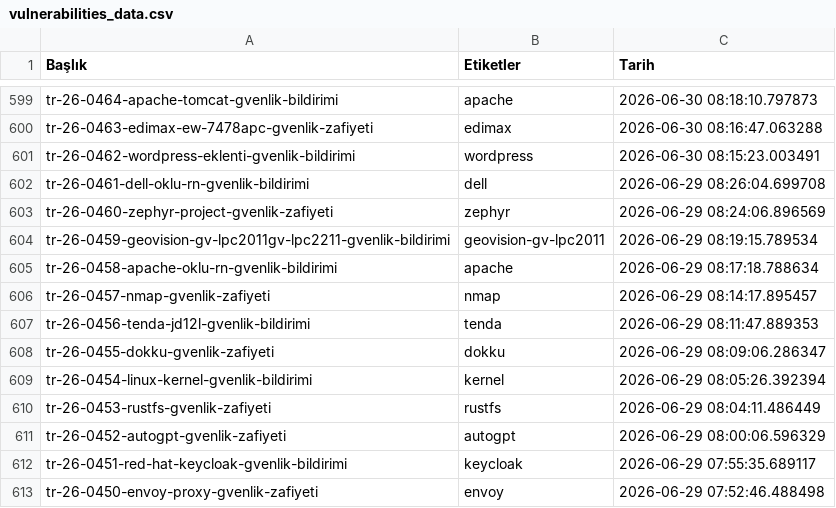
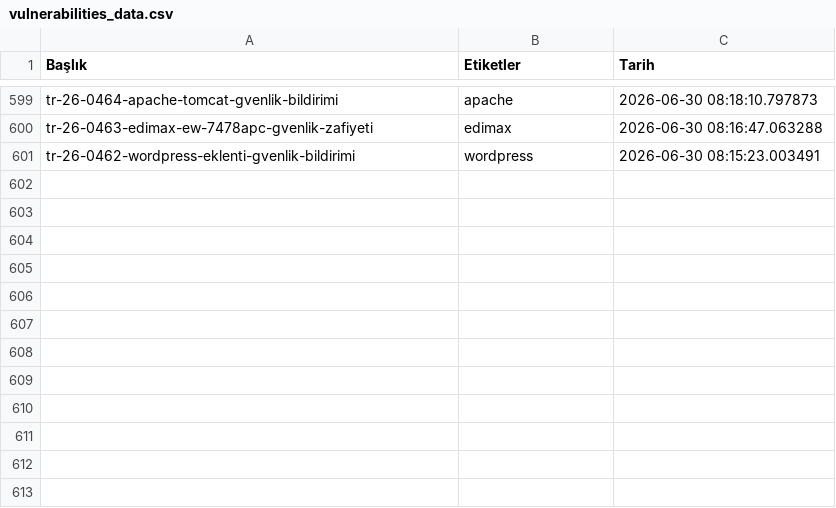
Before and after one commit to emregulerr/usom-zafiyet-panosu, a CSV file: output/vulnerabilities_data.csv, drawn as a sheet; only a part is shown, gaps mark what is left out.

```diff
--- a/output/vulnerabilities_data.csv
+++ b/output/vulnerabilities_data.csv
@@ -601,13 +601 @@ tr-26-0463-edimax-ew-7478apc-gvenlik-zafiyeti,edimax,2026-06-30 08:16:47.063288
 tr-26-0462-wordpress-eklenti-gvenlik-bildirimi,wordpress,2026-06-30 08:15:23.003491
-tr-26-0461-dell-oklu-rn-gvenlik-bildirimi,dell,2026-06-29 08:26:04.699708
-tr-26-0460-zephyr-project-gvenlik-zafiyeti,zephyr,2026-06-29 08:24:06.896569
-tr-26-0459-geovision-gv-lpc2011gv-lpc2211-gvenlik-bildirimi,geovision-gv-lpc2011,2026-06-29 08:19:15.789534
-tr-26-0458-apache-oklu-rn-gvenlik-bildirimi,apache,2026-06-29 08:17:18.788634
-tr-26-0457-nmap-gvenlik-zafiyeti,nmap,2026-06-29 08:14:17.895457
-tr-26-0456-tenda-jd12l-gvenlik-bildirimi,tenda,2026-06-29 08:11:47.889353
-tr-26-0455-dokku-gvenlik-zafiyeti,dokku,2026-06-29 08:09:06.286347
-tr-26-0454-linux-kernel-gvenlik-bildirimi,kernel,2026-06-29 08:05:26.392394
-tr-26-0453-rustfs-gvenlik-zafiyeti,rustfs,2026-06-29 08:04:11.486449
-tr-26-0452-autogpt-gvenlik-zafiyeti,autogpt,2026-06-29 08:00:06.596329
-tr-26-0451-red-hat-keycloak-gvenlik-bildirimi,keycloak,2026-06-29 07:55:35.689117
-tr-26-0450-envoy-proxy-gvenlik-zafiyeti,envoy,2026-06-29 07:52:46.488498
```
Also changed, not shown: 3 other files.
